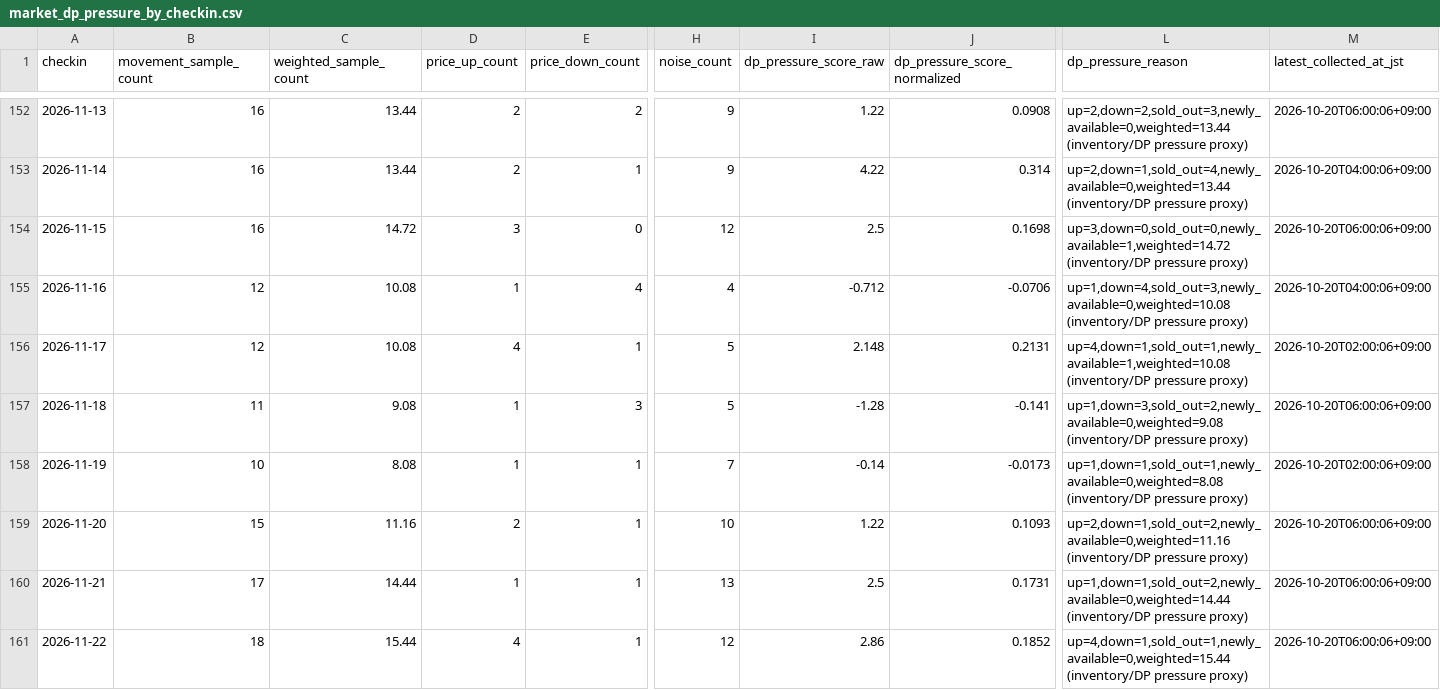
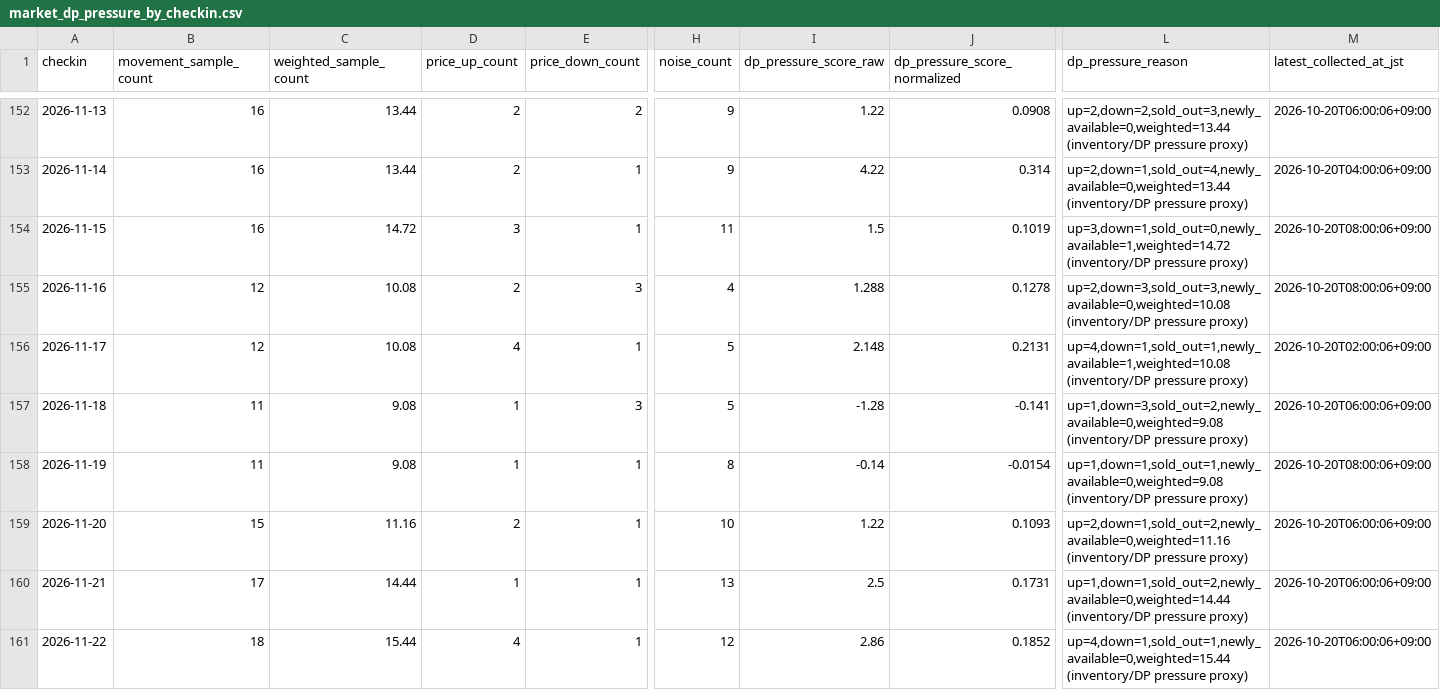
Before and after one commit to ginisato-hash/zao-market-intelligence, a CSV file: apps/zmi-bi-web/data/market_dp_pressure_by_checkin.csv, drawn as a sheet; only a part is shown, gaps mark what is left out; the diff covers the shown part only; the diff names each change by its address in the sheet, - before the commit and + after, or states it on an @@ line.

Commit message:
Auto-commit market data (2026-10-20T10:10:25+09:00)
Automated by ops:auto-commit-push after a scheduled collection run appended
new observations. Data-only: .data/history + apps/zmi-bi-web/data +
.data/market-observations.

```diff
--- a/apps/zmi-bi-web/data/market_dp_pressure_by_checkin.csv
+++ b/apps/zmi-bi-web/data/market_dp_pressure_by_checkin.csv
-E154 (price_down_count): 0
+E154 (price_down_count): 1
-H154 (noise_count): 12
+H154 (noise_count): 11
-I154 (dp_pressure_score_raw): 2.5
+I154 (dp_pressure_score_raw): 1.5
-J154 (dp_pressure_score_normalized): 0.1698
+J154 (dp_pressure_score_normalized): 0.1019
-L154 (dp_pressure_reason): up=3,down=0,sold_out=0,newly_available=1,weighted=14.72 (inventory/DP pressure…
+L154 (dp_pressure_reason): up=3,down=1,sold_out=0,newly_available=1,weighted=14.72 (inventory/DP pressure…
-M154 (latest_collected_at_jst): 2026-10-20T06:00:06+09:00
+M154 (latest_collected_at_jst): 2026-10-20T08:00:06+09:00
-D155 (price_up_count): 1
+D155 (price_up_count): 2
-E155 (price_down_count): 4
+E155 (price_down_count): 3
-I155 (dp_pressure_score_raw): -0.712
+I155 (dp_pressure_score_raw): 1.288
-J155 (dp_pressure_score_normalized): -0.0706
+J155 (dp_pressure_score_normalized): 0.1278
-L155 (dp_pressure_reason): up=1,down=4,sold_out=3,newly_available=0,weighted=10.08 (inventory/DP pressure…
+L155 (dp_pressure_reason): up=2,down=3,sold_out=3,newly_available=0,weighted=10.08 (inventory/DP pressure…
-M155 (latest_collected_at_jst): 2026-10-20T04:00:06+09:00
+M155 (latest_collected_at_jst): 2026-10-20T08:00:06+09:00
-B158 (movement_sample_count): 10
+B158 (movement_sample_count): 11
-C158 (weighted_sample_count): 8.08
+C158 (weighted_sample_count): 9.08
-H158 (noise_count): 7
+H158 (noise_count): 8
-J158 (dp_pressure_score_normalized): -0.0173
+J158 (dp_pressure_score_normalized): -0.0154
-L158 (dp_pressure_reason): up=1,down=1,sold_out=1,newly_available=0,weighted=8.08 (inventory/DP pressure…
+L158 (dp_pressure_reason): up=1,down=1,sold_out=1,newly_available=0,weighted=9.08 (inventory/DP pressure…
-M158 (latest_collected_at_jst): 2026-10-20T02:00:06+09:00
+M158 (latest_collected_at_jst): 2026-10-20T08:00:06+09:00
```
Also changed, not shown: 2 added rows and 65 edited cells elsewhere in this file, apps/zmi-bi-web/data/own_property_coverage.csv, apps/zmi-bi-web/data/own_property_price_changes.csv, 11 other files.
